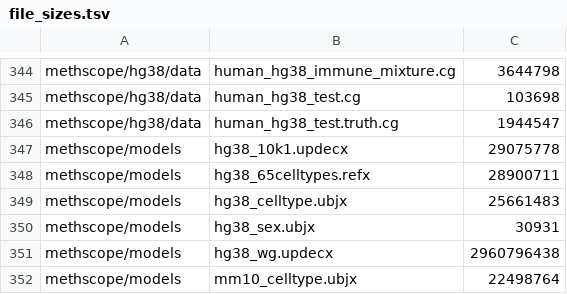
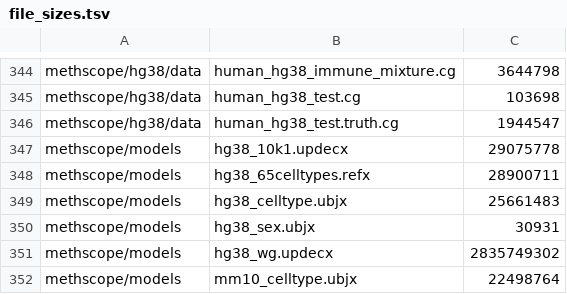
Before and after one commit to zhou-lab/YAME, a TSV file: tools/registry/catalog/file_sizes.tsv, drawn as a sheet; only a part is shown, gaps mark what is left out.

```diff
--- a/tools/registry/catalog/file_sizes.tsv
+++ b/tools/registry/catalog/file_sizes.tsv
@@ -350,3 +350,3 @@ methscope/models	hg38_celltype.ubjx	25661483
 methscope/models	hg38_sex.ubjx	30931
-methscope/models	hg38_wg.updecx	2960796438
+methscope/models	hg38_wg.updecx	2835749302
 methscope/models	mm10_celltype.ubjx	22498764
```
Also changed, not shown: data/assets.tsv, 3 other files.
